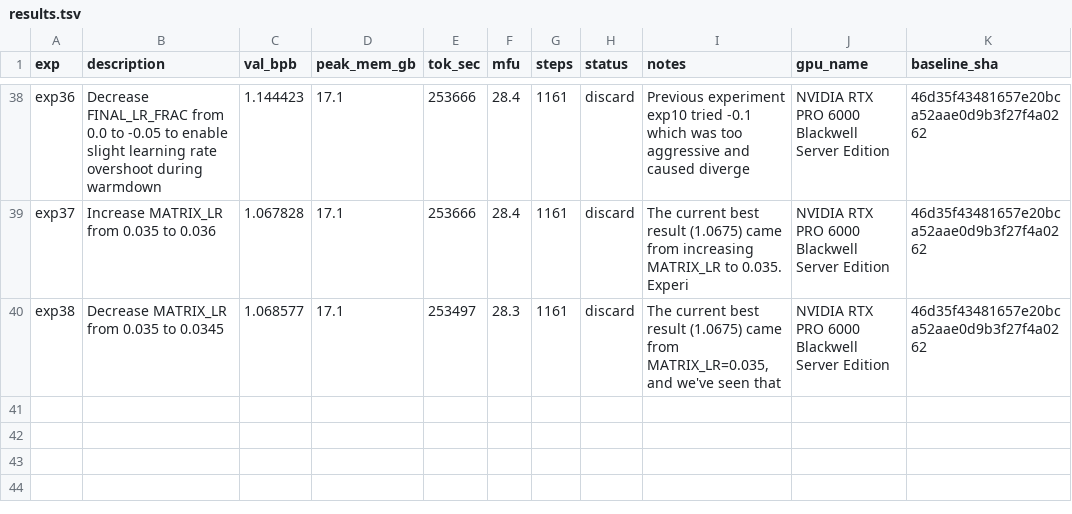
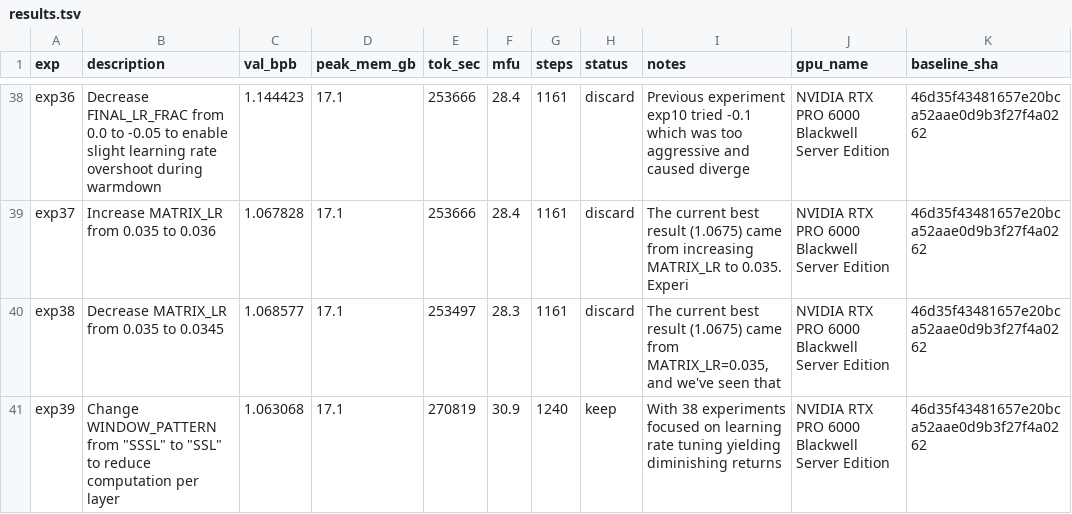
Before and after one commit to elementalcollision/autoresearch-unified, a TSV file: results/slimpajama/results.tsv, drawn as a sheet; only a part is shown, gaps mark what is left out.

Commit message:
Sync results (13:33 UTC) — in progress

```diff
--- a/results/slimpajama/results.tsv
+++ b/results/slimpajama/results.tsv
@@ -40 +40,2 @@ exp37	Increase MATRIX_LR from 0.035 to 0.036	1.067828	17.1	253666	28.4	1161	disc
 exp38	Decrease MATRIX_LR from 0.035 to 0.0345	1.068577	17.1	253497	28.3	1161	discard	The current best result (1.0675) came from MATRIX_LR=0.035, and we've seen that 	NVIDIA RTX PRO 6000 Blackwell Server Edition	46d35f43481657e20bca52aae0d9b3f27f4a0262
+exp39	Change WINDOW_PATTERN from "SSSL" to "SSL" to reduce computation per layer	1.063068	17.1	270819	30.9	1240	keep	With 38 experiments focused on learning rate tuning yielding diminishing returns	NVIDIA RTX PRO 6000 Blackwell Server Edition	46d35f43481657e20bca52aae0d9b3f27f4a0262
```
